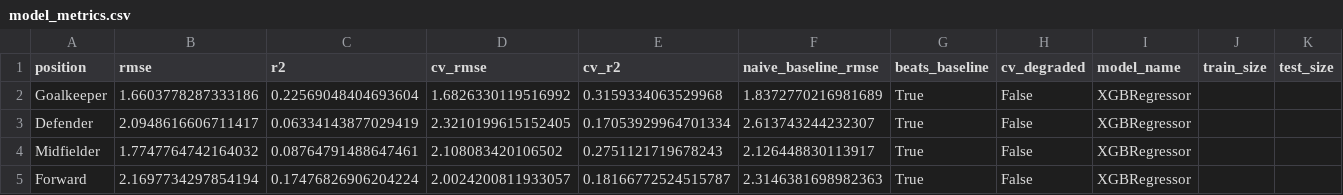
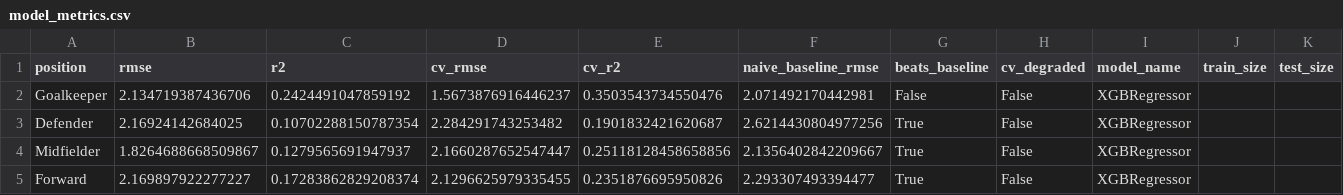
Before and after one commit to advkulkarni7/fpl_predictor, a CSV file: data/model_metrics.csv, drawn as a sheet.

```diff
--- a/data/model_metrics.csv
+++ b/data/model_metrics.csv
@@ -1,5 +1,5 @@
 position,rmse,r2,cv_rmse,cv_r2,naive_baseline_rmse,beats_baseline,cv_degraded,model_name,train_size,test_size
-Goalkeeper,1.6603778287333186,0.22569048404693604,1.6826330119516992,0.3159334063529968,1.8372770216981689,True,False,XGBRegressor,,
-Defender,2.0948616606711417,0.06334143877029419,2.3210199615152405,0.17053929964701334,2.613743244232307,True,False,XGBRegressor,,
-Midfielder,1.7747764742164032,0.08764791488647461,2.108083420106502,0.2751121719678243,2.126448830113917,True,False,XGBRegressor,,
-Forward,2.1697734297854194,0.17476826906204224,2.0024200811933057,0.18166772524515787,2.3146381698982363,True,False,XGBRegressor,,
+Goalkeeper,2.134719387436706,0.2424491047859192,1.5673876916446237,0.3503543734550476,2.071492170442981,False,False,XGBRegressor,,
+Defender,2.16924142684025,0.10702288150787354,2.284291743253482,0.1901832421620687,2.6214430804977256,True,False,XGBRegressor,,
+Midfielder,1.8264688668509867,0.1279565691947937,2.1660287652547447,0.25118128458658856,2.1356402842209667,True,False,XGBRegressor,,
+Forward,2.169897922277227,0.17283862829208374,2.1296625979335455,0.2351876695950826,2.293307493394477,True,False,XGBRegressor,,
```
Also changed, not shown: data/fpl_predictions.csv, data/player_fixture_scores.csv, 2 other files.
